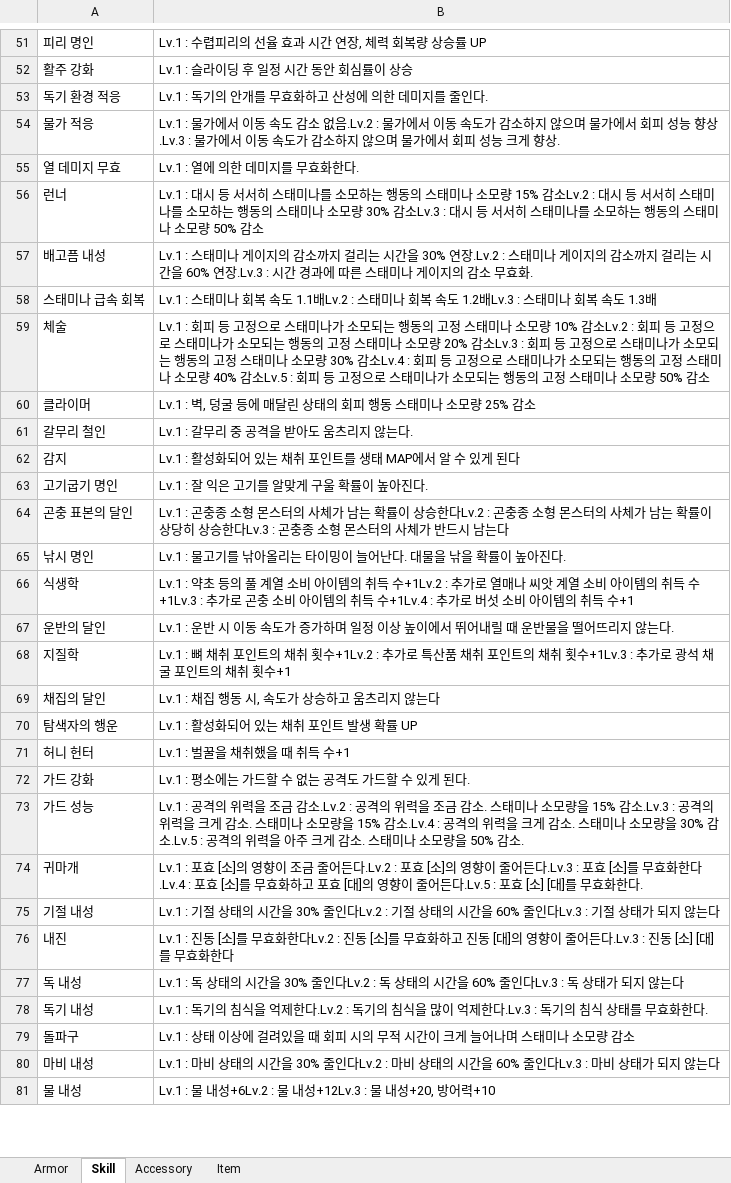
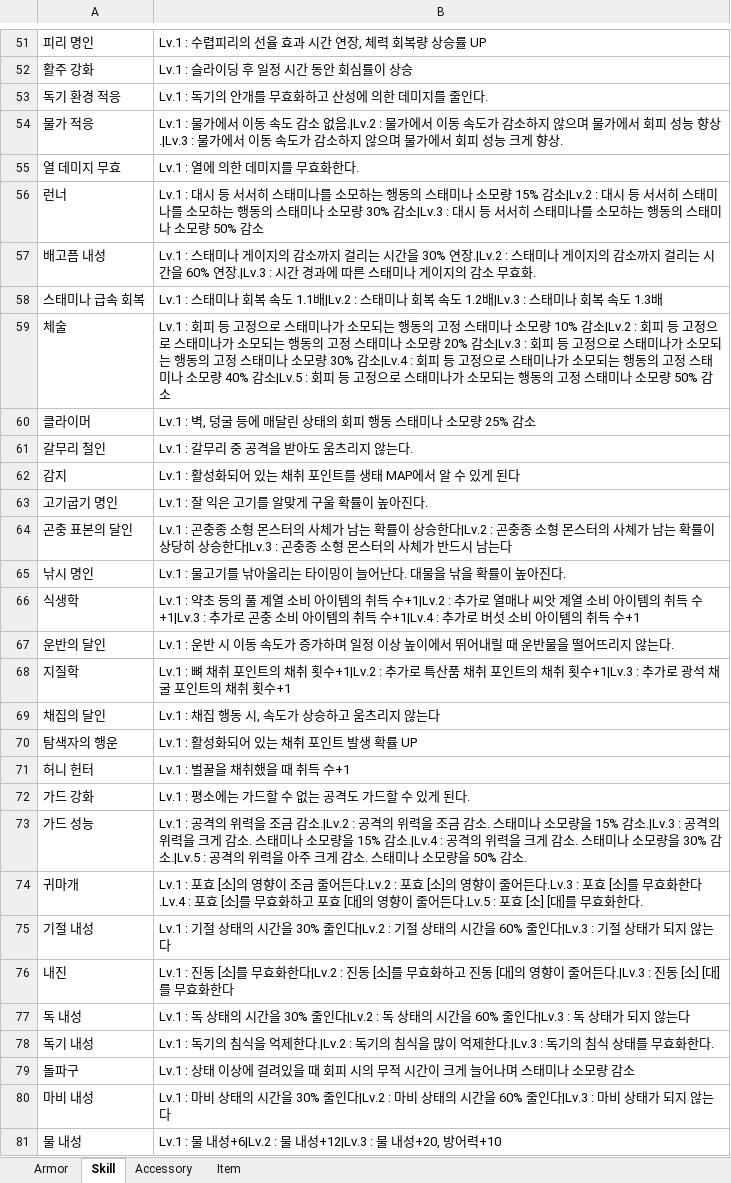
Before and after one commit to HiFaMi/Monster_Hunter_DB, an Excel workbook: app/armor_list.xlsx, sheet Skill, drawn as a sheet; only a part is shown, gaps mark what is left out; values as stored, in another font and other column widths than the file's, no borders; the diff covers the shown part only; the diff names each change by its address in the sheet, - before the commit and + after, or states it on an @@ line.

Commit message:
armor_list excel 파일 일부 수정

```diff
--- a/app/armor_list.xlsx (sheet Skill)
+++ b/app/armor_list.xlsx (sheet Skill)
-B54: …소 없음.Lv.2 : 물가에서 이동 속도가 감소하지 않으며 물가에서 회피 성능 향상.Lv.3 : 물가에…
+B54: …소 없음.|Lv.2 : 물가에서 이동 속도가 감소하지 않으며 물가에서 회피 성능 향상.|Lv.3 : 물가에…
-B56: …15% 감소Lv.2 : 대시 등 서서히 스태미나를 소모하는 행동의 스태미나 소모량 30% 감소Lv.3 : 대시…
+B56: …15% 감소|Lv.2 : 대시 등 서서히 스태미나를 소모하는 행동의 스태미나 소모량 30% 감소|Lv.3 : 대시…
-B57: …30% 연장.Lv.2 : 스태미나 게이지의 감소까지 걸리는 시간을 60% 연장.Lv.3 : 시간…
+B57: …30% 연장.|Lv.2 : 스태미나 게이지의 감소까지 걸리는 시간을 60% 연장.|Lv.3 : 시간…
-B58: …도 1.1배Lv.2 : 스태미나 회복 속도 1.2배Lv.3 : 스태미…
+B58: …도 1.1배|Lv.2 : 스태미나 회복 속도 1.2배|Lv.3 : 스태미…
-B59: …10% 감소Lv.2 : 회피 등 고정으로 스태미나가 소모되는 행동의 고정 스태미나 소모량 20% 감소Lv.3 : 회피 등 고정으로 스태미나가 소모되는 행동의 고정 스태미나 소모량 30% 감소Lv.4 : 회피 등 고정으로 스태미나가 소모되는 행동의 고정 스태미나 소모량 40% 감소Lv.5 : 회피…
+B59: …10% 감소|Lv.2 : 회피 등 고정으로 스태미나가 소모되는 행동의 고정 스태미나 소모량 20% 감소|Lv.3 : 회피 등 고정으로 스태미나가 소모되는 행동의 고정 스태미나 소모량 30% 감소|Lv.4 : 회피 등 고정으로 스태미나가 소모되는 행동의 고정 스태미나 소모량 40% 감소|Lv.5 : 회피…
-B64: …상승한다Lv.2 : 곤충종 소형 몬스터의 사체가 남는 확률이 상당히 상승한다Lv.3 : 곤충종…
+B64: …상승한다|Lv.2 : 곤충종 소형 몬스터의 사체가 남는 확률이 상당히 상승한다|Lv.3 : 곤충종…
-B66: …취득 수+1Lv.2 : 추가로 열매나 씨앗 계열 소비 아이템의 취득 수+1Lv.3 : 추가로 곤충 소비 아이템의 취득 수+1Lv.4 : 추가로…
+B66: …취득 수+1|Lv.2 : 추가로 열매나 씨앗 계열 소비 아이템의 취득 수+1|Lv.3 : 추가로 곤충 소비 아이템의 취득 수+1|Lv.4 : 추가로…
-B68: …취 횟수+1Lv.2 : 추가로 특산품 채취 포인트의 채취 횟수+1Lv.3 : 추가로…
+B68: …취 횟수+1|Lv.2 : 추가로 특산품 채취 포인트의 채취 횟수+1|Lv.3 : 추가로…
-B73: …금 감소.Lv.2 : 공격의 위력을 조금 감소. 스태미나 소모량을 15% 감소.Lv.3 : 공격의 위력을 크게 감소. 스태미나 소모량을 15% 감소.Lv.4 : 공격의 위력을 크게 감소. 스태미나 소모량을 30% 감소.Lv.5 : 공격의…
+B73: …금 감소.|Lv.2 : 공격의 위력을 조금 감소. 스태미나 소모량을 15% 감소.|Lv.3 : 공격의 위력을 크게 감소. 스태미나 소모량을 15% 감소.|Lv.4 : 공격의 위력을 크게 감소. 스태미나 소모량을 30% 감소.|Lv.5 : 공격의…
-B75: …30% 줄인다Lv.2 : 기절 상태의 시간을 60% 줄인다Lv.3 : 기절…
+B75: …30% 줄인다|Lv.2 : 기절 상태의 시간을 60% 줄인다|Lv.3 : 기절…
-B76: …효화한다Lv.2 : 진동 [소]를 무효화하고 진동 [대]의 영향이 줄어든다.Lv.3 : 진동…
+B76: …효화한다|Lv.2 : 진동 [소]를 무효화하고 진동 [대]의 영향이 줄어든다.|Lv.3 : 진동…
-B77: …30% 줄인다Lv.2 : 독 상태의 시간을 60% 줄인다Lv.3 : 독 상…
+B77: …30% 줄인다|Lv.2 : 독 상태의 시간을 60% 줄인다|Lv.3 : 독 상…
-B78: …억제한다.Lv.2 : 독기의 침식을 많이 억제한다.Lv.3 : 독기의…
+B78: …억제한다.|Lv.2 : 독기의 침식을 많이 억제한다.|Lv.3 : 독기의…
-B80: …30% 줄인다Lv.2 : 마비 상태의 시간을 60% 줄인다Lv.3 : 마비…
+B80: …30% 줄인다|Lv.2 : 마비 상태의 시간을 60% 줄인다|Lv.3 : 마비…
-B81: …물 내성+6Lv.2 : 물 내성+12Lv.3 : 물 내…
+B81: …물 내성+6|Lv.2 : 물 내성+12|Lv.3 : 물 내…
```
Also changed, not shown: 66 edited cells elsewhere in this sheet, 1 other file.
